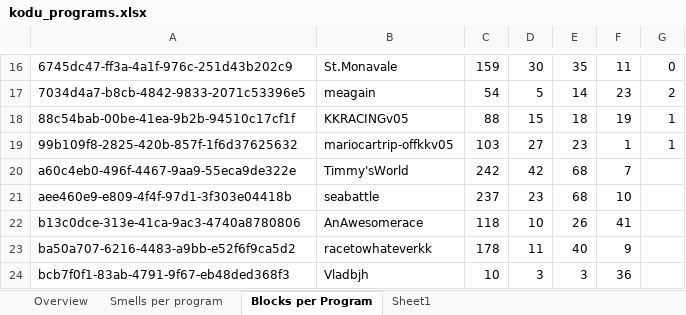
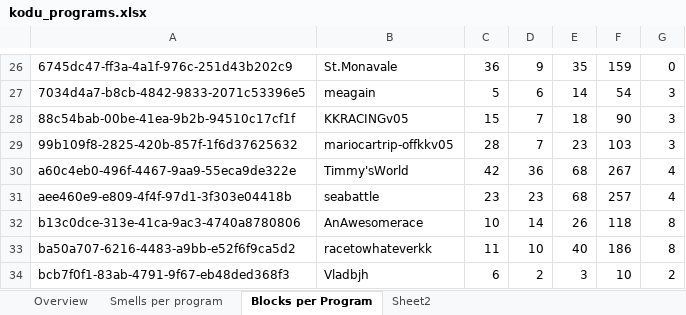
Before and after one commit to spreadsheetlab/end_user_refactoring, an Excel workbook: kodu_programs.xlsx, sheet Blocks per Program, drawn as a sheet; only a part is shown, gaps mark what is left out; values as stored, in another font and other column widths than the file's, no borders; addresses are those after the commit; the diff covers the shown part only; the diff names each change by its address in the sheet, - before the commit and + after, or states it on an @@ line.

Commit message:
added adult programs

```diff
--- a/kodu_programs.xlsx (sheet Blocks per Program)
+++ b/kodu_programs.xlsx (sheet Blocks per Program)
-sheet tab: Sheet1
+sheet tab: Sheet2
-C26: 159
+C26: 36
-D26: 30
+D26: 9
-F26: 11
+F26: 159
-C27: 54
+C27: 5
-D27: 5
+D27: 6
-F27: 23
+F27: 54
-G27: 2
+G27: 3
-C28: 88
+C28: 15
-D28: 15
+D28: 7
-F28: 19
+F28: 90
-G28:G29: 1
+G28:G29: 3
-C29: 103
+C29: 28
-D29: 27
+D29: 7
-F29: 1
+F29: 103
-C30: 242
+C30: 42
-D30: 42
+D30: 36
-F30: 7
+F30: 267
-G30:G31: (empty)
+G30:G31: 4
-C31: 237
+C31: 23
-F31: 10
+F31: 257
-C32: 118
+C32: 10
-D32: 10
+D32: 14
-F32: 41
+F32: 118
-G32:G33: (empty)
+G32:G33: 8
-C33: 178
+C33: 11
-D33: 11
+D33: 10
-F33: 9
+F33: 186
-C34: 10
+C34: 6
-D34: 3
+D34: 2
-F34: 36
+F34: 10
-G34: (empty)
+G34: 2
```
Also changed, not shown: 11 added rows, 2 removed rows and 70 edited cells elsewhere in this sheet, sheet Overview, sheet Smells per program.
